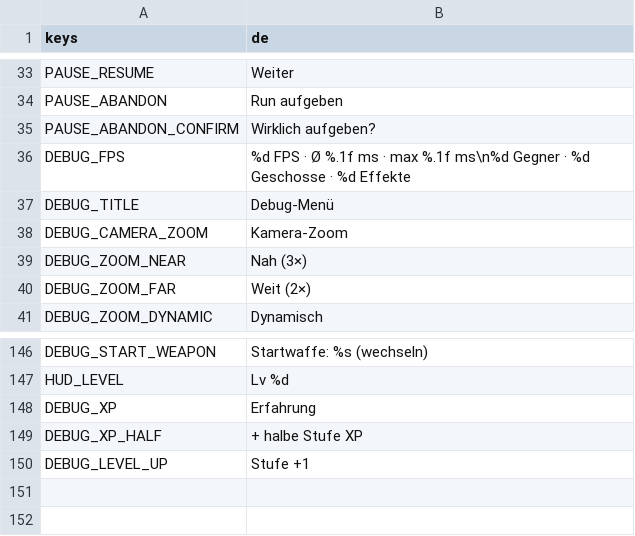
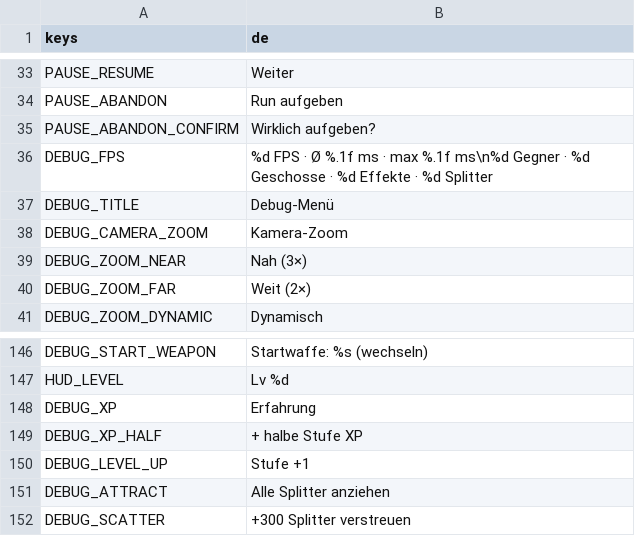
Before and after one commit to Slydee23/android-bullet-heaven, a CSV file: localization/translations.csv, drawn as a sheet; only a part is shown, gaps mark what is left out.

```diff
--- a/localization/translations.csv
+++ b/localization/translations.csv
@@ -35,3 +35,3 @@ PAUSE_ABANDON,Run aufgeben
 PAUSE_ABANDON_CONFIRM,Wirklich aufgeben?
-DEBUG_FPS,%d FPS · Ø %.1f ms · max %.1f ms\n%d Gegner · %d Geschosse · %d Effekte
+DEBUG_FPS,%d FPS · Ø %.1f ms · max %.1f ms\n%d Gegner · %d Geschosse · %d Effekte · %d Splitter
 DEBUG_TITLE,Debug-Menü
@@ -150 +150,3 @@ DEBUG_XP_HALF,+ halbe Stufe XP
 DEBUG_LEVEL_UP,Stufe +1
+DEBUG_ATTRACT,Alle Splitter anziehen
+DEBUG_SCATTER,+300 Splitter verstreuen
```
Also changed, not shown: 16 other files.
